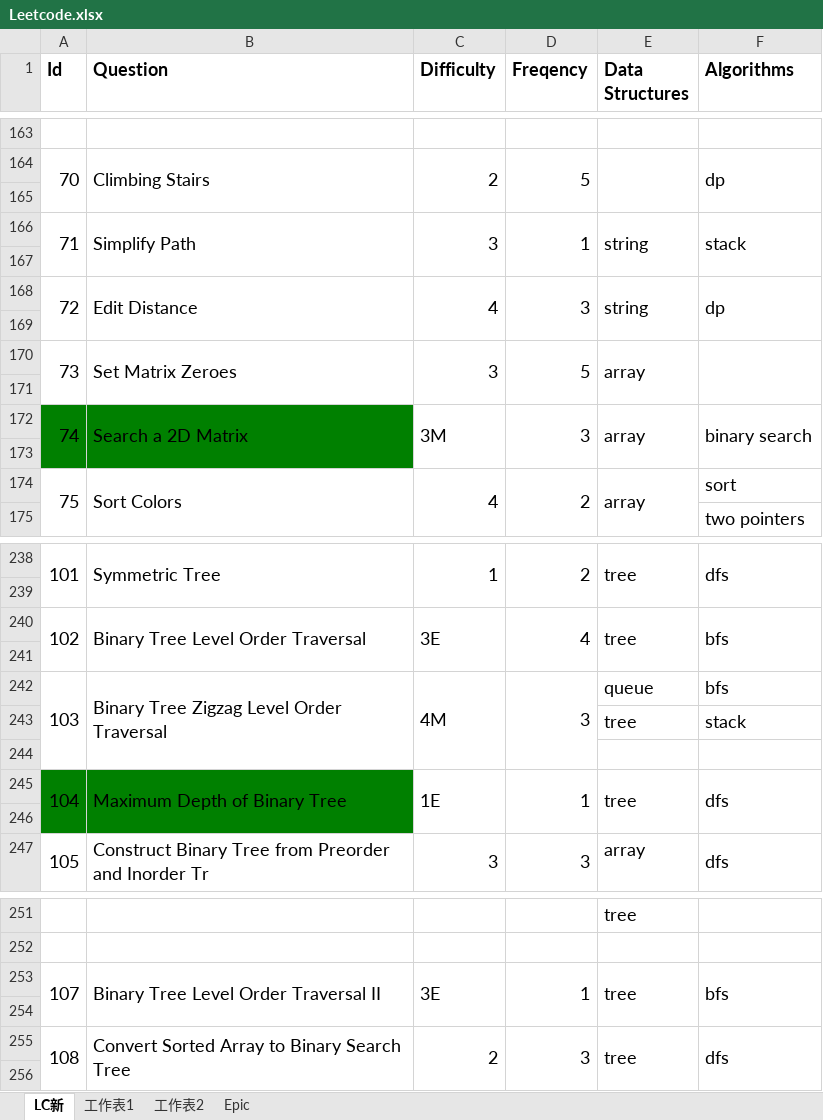
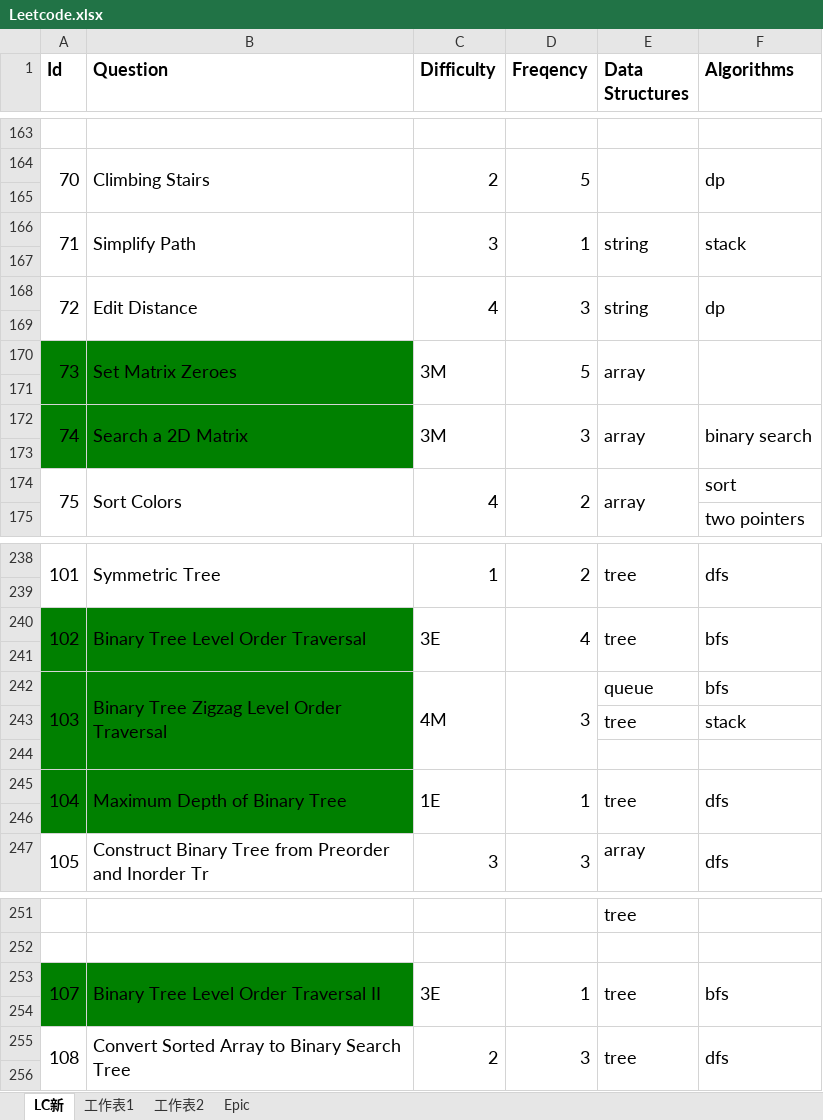
Before and after one commit to wychootf4/Leetcode, an Excel workbook: Leetcode.xlsx, sheet LC新, drawn as a sheet; only a part is shown, gaps mark what is left out; values as stored, in another font and other column widths than the file's, no borders; the diff names each change by its address in the sheet, - before the commit and + after, or states it on an @@ line.

```diff
--- a/Leetcode.xlsx (sheet LC新)
+++ b/Leetcode.xlsx (sheet LC新)
-A170:B171 fill: none
+A170:B171 fill: #008000
-C170 (Difficulty): 3
+C170 (Difficulty): 3M
-A240:B244 fill: none
+A240:B244 fill: #008000
-A253:B254 fill: none
+A253:B254 fill: #008000
```
Also changed, not shown: 28 other files.
